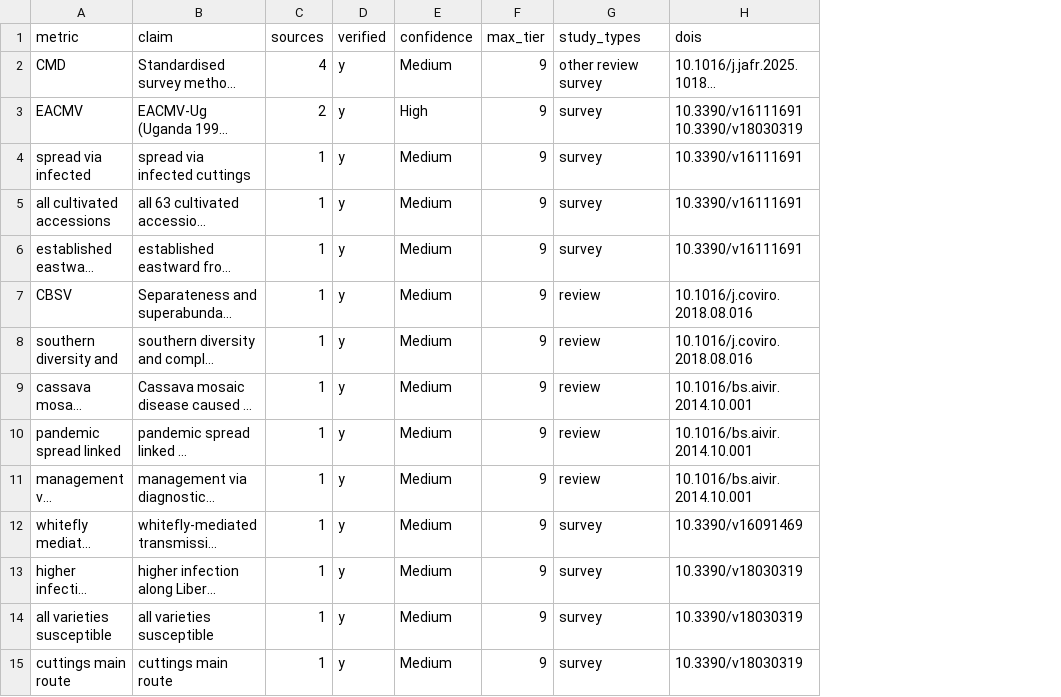
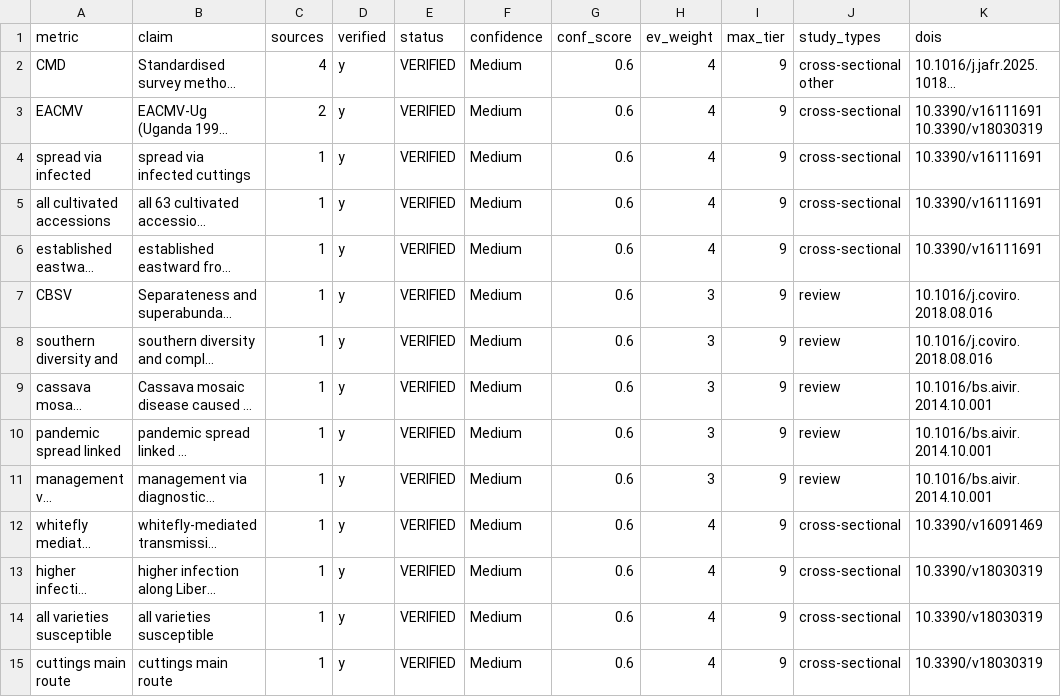
Before and after one commit to Nkabandi/BioResearchOS, a CSV file: portfolio/agricultural-biotech/evidence/verification.csv, drawn as a sheet; long unchanged cells end in …; addresses are those after the commit; the diff names each change by its address in the sheet, - before the commit and + after, or states it on an @@ line.

Commit message:
evidence engine: evidence weighting (meta/sys-review/RCT gate) + conf_score/source status
- study_grade() replaces binary study_types: grade + weight per the v2
  evidence table (meta 10 > sys-review 9 > RCT 8 > cohort 6 > case-control 5
  > cross-sectional/survey 4 > review 3 > case report 2 > opinion 1)
- High now requires strongest grade >= RCT (8) — ART/EACMV correctly drop
  from High (review/field-survey sources only); R561H stays High (meta)
- per-claim ev_weight + numeric conf_score (capped 0.85) + VERIFIED/COWZUP
  status in verification.csv and memory; confidence framework doc synced

```diff
--- a/portfolio/agricultural-biotech/evidence/verification.csv
+++ b/portfolio/agricultural-biotech/evidence/verification.csv
+column E (status), rows 2-15: all VERIFIED
+column G (conf_score), rows 2-15: all 0.6
+column H (ev_weight), rows 2-15: 4 | 4 | 4 | 4 | 4 | 3 | 3 | 3 | 3 | 3 | 4 | 4 | 4 | 4
-J2 (study_types): other review survey
+J2 (study_types): cross-sectional other
-F3 (confidence): High
+F3 (confidence): Medium
-J3:J6 (study_types): survey
+J3:J6 (study_types): cross-sectional
-J12:J15 (study_types): survey
+J12:J15 (study_types): cross-sectional
```
Also changed, not shown: portfolio/amr-east-africa/evidence/verification.csv, portfolio/malaria-resistance/evidence/verification.csv, 4 other files.
